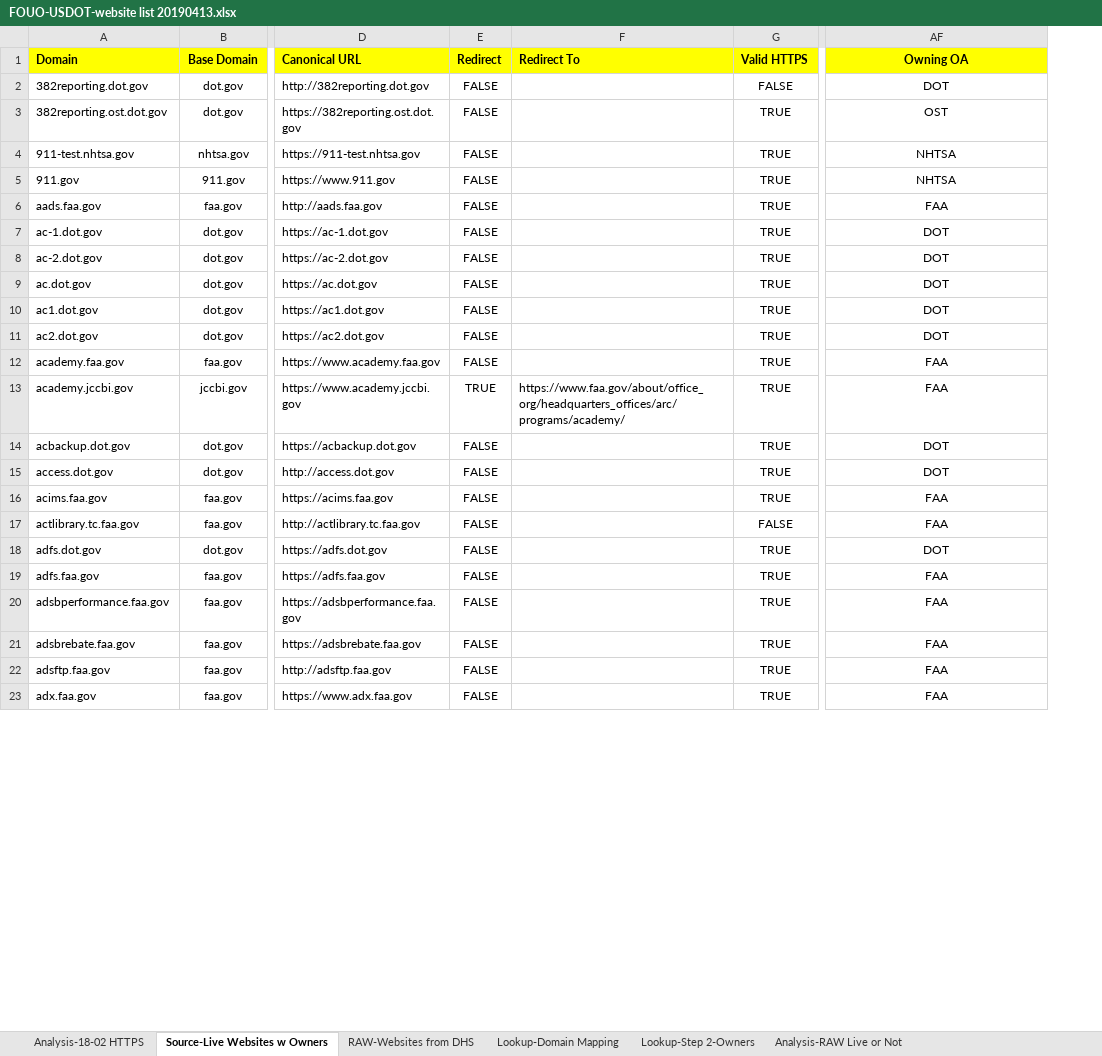
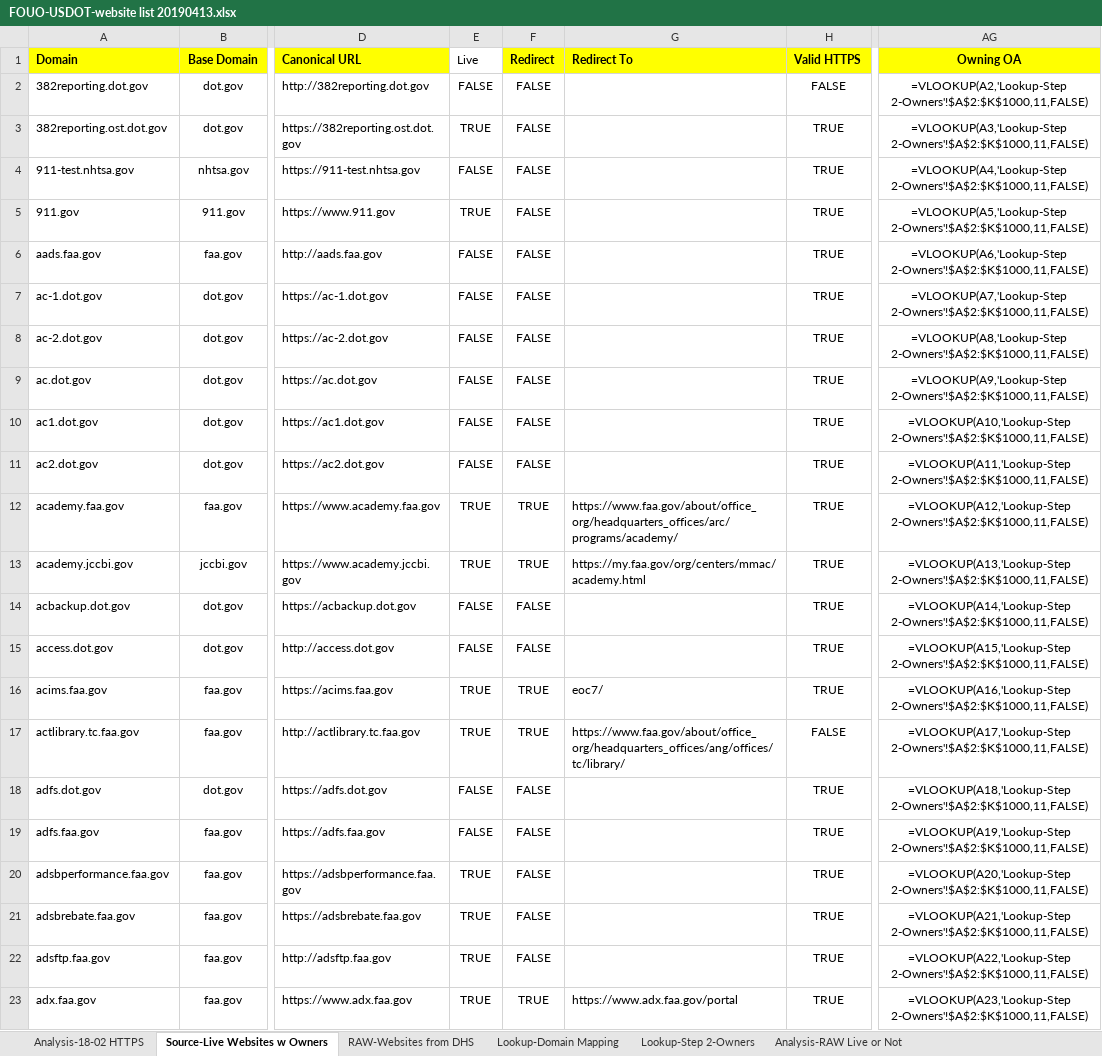
Before and after one commit to lraulin/excelparse, an Excel workbook: excelparse/FOUO-USDOT-website list 20190413.xlsx, sheet Source-Live Websites w Owners, drawn as a sheet; only a part is shown, gaps mark what is left out; values as stored, in another font and other column widths than the file's, no borders; formulas without a stored value are shown as written; addresses are those after the commit; the diff covers the shown part only; the diff names each change by its address in the sheet, - before the commit and + after, or states it on an @@ line.

```diff
--- a/excelparse/FOUO-USDOT-website list 20190413.xlsx (sheet Source-Live Websites w Owners)
+++ b/excelparse/FOUO-USDOT-website list 20190413.xlsx (sheet Source-Live Websites w Owners)
+column E (Live), rows 2-23: FALSE | TRUE | FALSE | TRUE | FALSE | FALSE | FALSE | FALSE | FALSE | FALSE | TRUE | TRUE | FALSE | FALSE | TRUE | TRUE | FALSE | FALSE | TRUE | TRUE | TRUE | TRUE
-AG2 (Owning OA): DOT
+AG2 (Owning OA): =VLOOKUP(A2,'Lookup-Step 2-Owners'!$A$2:$K$1000,11,FALSE)
-AG3 (Owning OA): OST
+AG3 (Owning OA): =VLOOKUP(A3,'Lookup-Step 2-Owners'!$A$2:$K$1000,11,FALSE)
-AG4 (Owning OA): NHTSA
+AG4 (Owning OA): =VLOOKUP(A4,'Lookup-Step 2-Owners'!$A$2:$K$1000,11,FALSE)
-AG5 (Owning OA): NHTSA
+AG5 (Owning OA): =VLOOKUP(A5,'Lookup-Step 2-Owners'!$A$2:$K$1000,11,FALSE)
-AG6 (Owning OA): FAA
+AG6 (Owning OA): =VLOOKUP(A6,'Lookup-Step 2-Owners'!$A$2:$K$1000,11,FALSE)
-AG7 (Owning OA): DOT
+AG7 (Owning OA): =VLOOKUP(A7,'Lookup-Step 2-Owners'!$A$2:$K$1000,11,FALSE)
-AG8 (Owning OA): DOT
+AG8 (Owning OA): =VLOOKUP(A8,'Lookup-Step 2-Owners'!$A$2:$K$1000,11,FALSE)
-AG9 (Owning OA): DOT
+AG9 (Owning OA): =VLOOKUP(A9,'Lookup-Step 2-Owners'!$A$2:$K$1000,11,FALSE)
-AG10 (Owning OA): DOT
+AG10 (Owning OA): =VLOOKUP(A10,'Lookup-Step 2-Owners'!$A$2:$K$1000,11,FALSE)
-AG11 (Owning OA): DOT
+AG11 (Owning OA): =VLOOKUP(A11,'Lookup-Step 2-Owners'!$A$2:$K$1000,11,FALSE)
-F12 (Redirect): FALSE
+F12 (Redirect): TRUE
-G12 (Redirect To): (empty)
+G12 (Redirect To): https://www.faa.gov/about/office_org/headquarters_offices/arc/programs/academy/
-AG12 (Owning OA): FAA
+AG12 (Owning OA): =VLOOKUP(A12,'Lookup-Step 2-Owners'!$A$2:$K$1000,11,FALSE)
-G13 (Redirect To): https://www.faa.gov/about/office_org/headquarters_offices/arc/programs/academy/
+G13 (Redirect To): https://my.faa.gov/org/centers/mmac/academy.html
-AG13 (Owning OA): FAA
+AG13 (Owning OA): =VLOOKUP(A13,'Lookup-Step 2-Owners'!$A$2:$K$1000,11,FALSE)
-AG14 (Owning OA): DOT
+AG14 (Owning OA): =VLOOKUP(A14,'Lookup-Step 2-Owners'!$A$2:$K$1000,11,FALSE)
-AG15 (Owning OA): DOT
+AG15 (Owning OA): =VLOOKUP(A15,'Lookup-Step 2-Owners'!$A$2:$K$1000,11,FALSE)
-F16:F17 (Redirect): FALSE
+F16:F17 (Redirect): TRUE
-G16 (Redirect To): (empty)
+G16 (Redirect To): eoc7/
-AG16 (Owning OA): FAA
+AG16 (Owning OA): =VLOOKUP(A16,'Lookup-Step 2-Owners'!$A$2:$K$1000,11,FALSE)
-G17 (Redirect To): (empty)
+G17 (Redirect To): https://www.faa.gov/about/office_org/headquarters_offices/ang/offices/tc/library/
-AG17 (Owning OA): FAA
+AG17 (Owning OA): =VLOOKUP(A17,'Lookup-Step 2-Owners'!$A$2:$K$1000,11,FALSE)
-AG18 (Owning OA): DOT
+AG18 (Owning OA): =VLOOKUP(A18,'Lookup-Step 2-Owners'!$A$2:$K$1000,11,FALSE)
-AG19 (Owning OA): FAA
+AG19 (Owning OA): =VLOOKUP(A19,'Lookup-Step 2-Owners'!$A$2:$K$1000,11,FALSE)
-AG20 (Owning OA): FAA
+AG20 (Owning OA): =VLOOKUP(A20,'Lookup-Step 2-Owners'!$A$2:$K$1000,11,FALSE)
-AG21 (Owning OA): FAA
+AG21 (Owning OA): =VLOOKUP(A21,'Lookup-Step 2-Owners'!$A$2:$K$1000,11,FALSE)
-AG22 (Owning OA): FAA
+AG22 (Owning OA): =VLOOKUP(A22,'Lookup-Step 2-Owners'!$A$2:$K$1000,11,FALSE)
-F23 (Redirect): FALSE
+F23 (Redirect): TRUE
-G23 (Redirect To): (empty)
+G23 (Redirect To): https://www.adx.faa.gov/portal
-AG23 (Owning OA): FAA
+AG23 (Owning OA): =VLOOKUP(A23,'Lookup-Step 2-Owners'!$A$2:$K$1000,11,FALSE)
```
Also changed, not shown: 1066 edited cells elsewhere in this sheet, sheet Lookup-Step 2-Owners, 3 other files.
